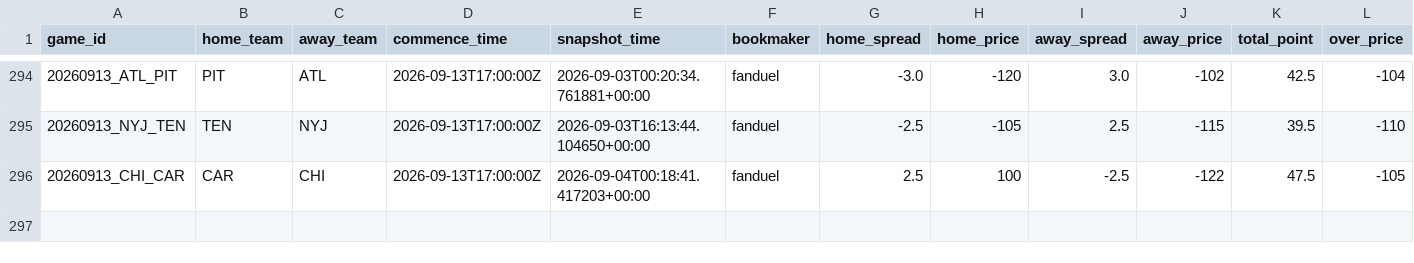
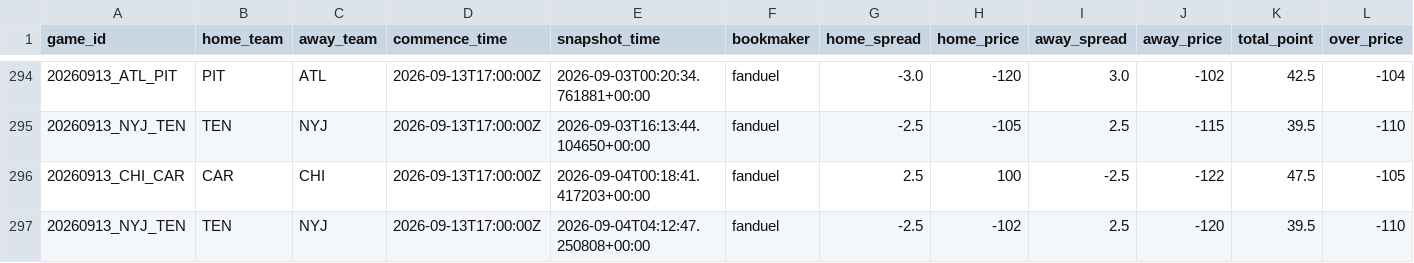
Before and after one commit to stevendemelo91-hub/nfl-slate, a CSV file: line_history.csv, drawn as a sheet; only a part is shown, gaps mark what is left out; rows hold the shown columns only; the diff names each change by its address in the sheet, - before the commit and + after, or states it on an @@ line.

```diff
--- a/line_history.csv
+++ b/line_history.csv
+row 297: 20260913_NYJ_TEN | TEN | NYJ | 2026-09-13T17:00:00Z | 2026-09-04T04:12:47.250808+00:00 | fanduel | -2.5 | -102 | 2.5 | -120 | 39.5 | -110
```
